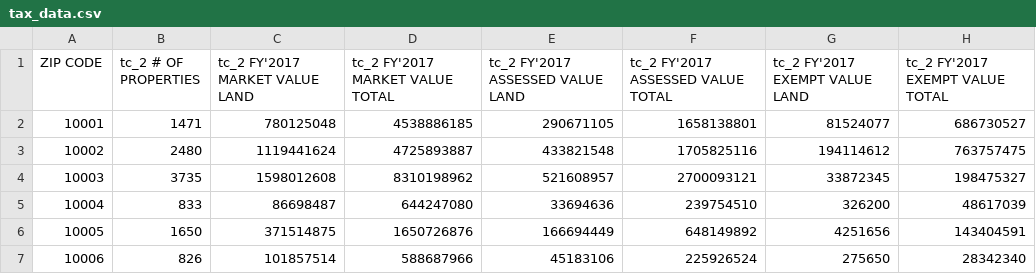
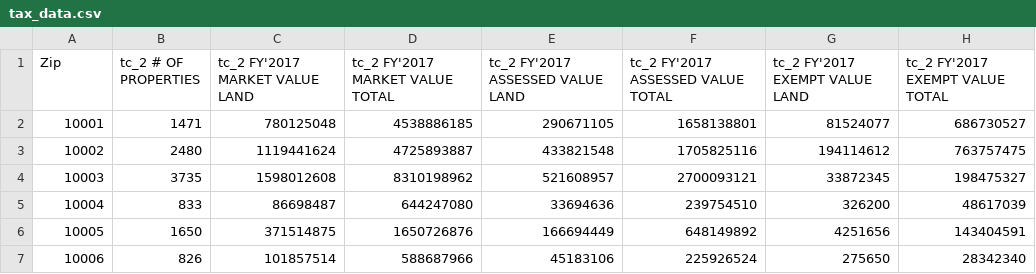
Before and after one commit to sbg389/ads2017, a CSV file: data/tax_data.csv, drawn as a sheet; only a part is shown; the diff names each change by its address in the sheet, - before the commit and + after, or states it on an @@ line.

Commit message:
Update tax_data.csv

```diff
--- a/data/tax_data.csv
+++ b/data/tax_data.csv
-A1: ZIP CODE
+A1: Zip
```
